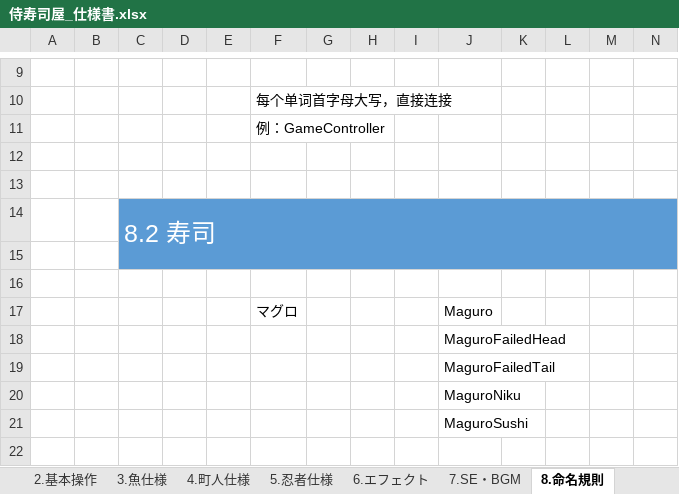
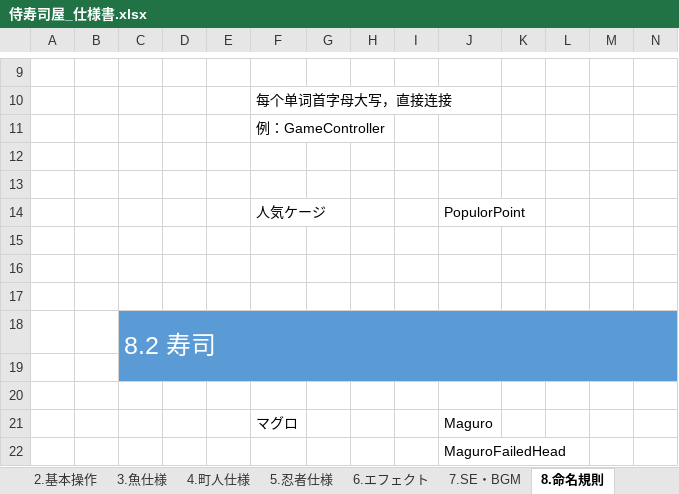
Before and after one commit to crazymarks/SamuraiSushiPlan, an Excel workbook: 侍寿司屋_仕様書.xlsx, sheet 8.命名規則, drawn as a sheet; only a part is shown, gaps mark what is left out; the shorter side is filled out with more unchanged rows; values as stored, in another font and other column widths than the file's, no borders; rows hold the shown columns only; the diff names each change by its address in the sheet, - before the commit and + after, or states it on an @@ line.

Commit message:
魚仕様に　共通部分　を追加 命名規則に　人気ケージ　の命名を追加

```diff
--- a/侍寿司屋_仕様書.xlsx (sheet 8.命名規則)
+++ b/侍寿司屋_仕様書.xlsx (sheet 8.命名規則)
+row 14:  |  |  |  |  | 人気ケージ |  |  |  | PopulorPoint
+row 15: (empty)
+row 16: (empty)
+row 17: (empty)
```
Also changed, not shown: sheet 3.魚仕様, sheet 2.基本操作, charts or pictures.
